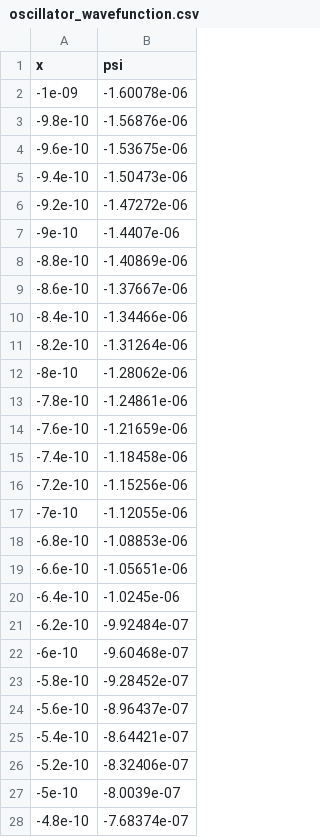
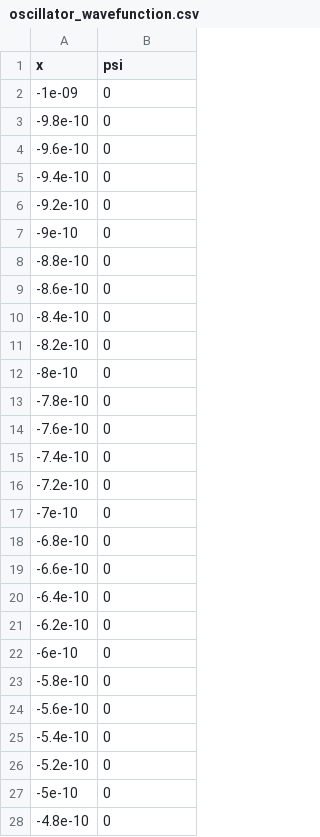
Before and after one commit to StavrosMetalGear/QuantumCore, a CSV file: oscillator_wavefunction.csv, drawn as a sheet; only a part is shown; the diff covers the shown part only.

Commit message:
Add Python scripts and update quantum simulation data
Added `animate_time.py` and `plot_eigen.py` to the project for visualizing time evolution and eigenstates, respectively. Updated `QuantumCore.vcxproj` and `QuantumCore.vcxproj.filters` to include these scripts under a new "QuantumCore Python" filter.

Modified wavefunction data in `delta_wavefunction.csv`, `oscillator_wavefunction.csv`, and `parabolic_well_wavefunction.csv` to reflect new scenarios. Added `fdm_energies.csv` and `fdm_output.csv` for FDM results, though these contain invalid values (`nan`), indicating potential solver issues.

Enhanced `main.cpp` with new menu options for the numerical solver and time evolution methods.

```diff
--- a/oscillator_wavefunction.csv
+++ b/oscillator_wavefunction.csv
@@ -1,28 +1,28 @@
 x,psi
--1e-09,-1.60078e-06
--9.8e-10,-1.56876e-06
--9.6e-10,-1.53675e-06
--9.4e-10,-1.50473e-06
--9.2e-10,-1.47272e-06
--9e-10,-1.4407e-06
--8.8e-10,-1.40869e-06
--8.6e-10,-1.37667e-06
--8.4e-10,-1.34466e-06
--8.2e-10,-1.31264e-06
--8e-10,-1.28062e-06
--7.8e-10,-1.24861e-06
--7.6e-10,-1.21659e-06
--7.4e-10,-1.18458e-06
--7.2e-10,-1.15256e-06
--7e-10,-1.12055e-06
--6.8e-10,-1.08853e-06
--6.6e-10,-1.05651e-06
--6.4e-10,-1.0245e-06
--6.2e-10,-9.92484e-07
--6e-10,-9.60468e-07
--5.8e-10,-9.28452e-07
--5.6e-10,-8.96437e-07
--5.4e-10,-8.64421e-07
--5.2e-10,-8.32406e-07
--5e-10,-8.0039e-07
--4.8e-10,-7.68374e-07
+-1e-09,0
+-9.8e-10,0
+-9.6e-10,0
+-9.4e-10,0
+-9.2e-10,0
+-9e-10,0
+-8.8e-10,0
+-8.6e-10,0
+-8.4e-10,0
+-8.2e-10,0
+-8e-10,0
+-7.8e-10,0
+-7.6e-10,0
+-7.4e-10,0
+-7.2e-10,0
+-7e-10,0
+-6.8e-10,0
+-6.6e-10,0
+-6.4e-10,0
+-6.2e-10,0
+-6e-10,0
+-5.8e-10,0
+-5.6e-10,0
+-5.4e-10,0
+-5.2e-10,0
+-5e-10,0
+-4.8e-10,0
```
Also changed, not shown: 72 edited cells elsewhere in this file, delta_wavefunction.csv, 8 other files.
